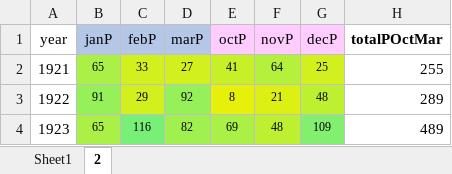
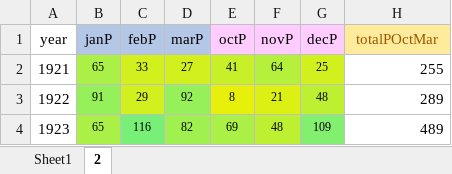
Before and after one commit to polina-golikova/Wine-Quality-Modeling, an Excel workbook: data/bordeauxWeather.xlsx, sheet 2, drawn as a sheet; only a part is shown; values as stored, in another font and other column widths than the file's, no borders; the diff names each change by its address in the sheet, - before the commit and + after, or states it on an @@ line.

```diff
--- a/data/bordeauxWeather.xlsx (sheet 2)
+++ b/data/bordeauxWeather.xlsx (sheet 2)
@@ H1 fill: none → #FFEB9C, bold: on → off, text colour: black → #9C5700 @@
```
Also changed, not shown: sheet Sheet1, 1 other file.
